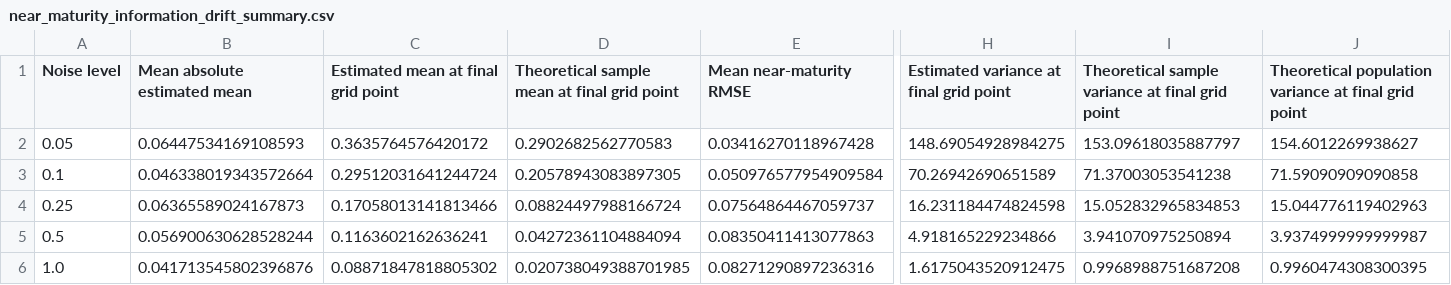
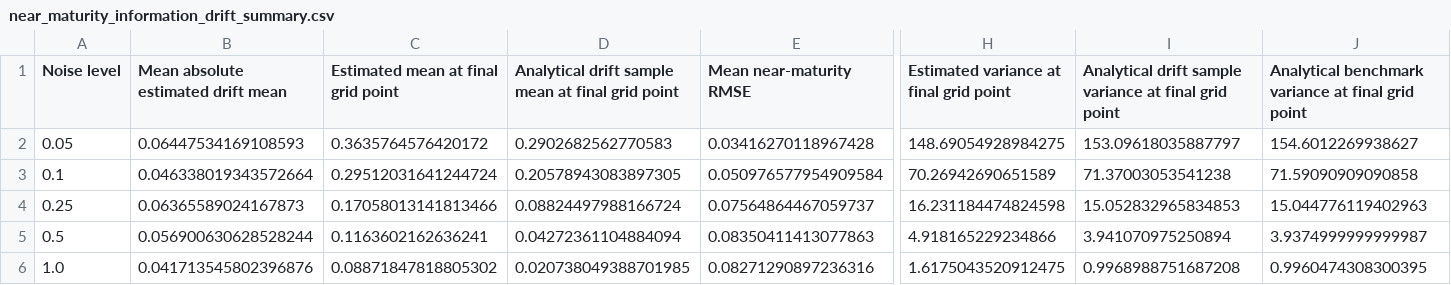
Before and after one commit to Annnnnnngela/insider-trading-noisy-information, a CSV file: near_maturity_information_drift_summary.csv, drawn as a sheet; only a part is shown, gaps mark what is left out; the diff names each change by its address in the sheet, - before the commit and + after, or states it on an @@ line.

```diff
--- a/near_maturity_information_drift_summary.csv
+++ b/near_maturity_information_drift_summary.csv
-B1: Mean absolute estimated mean
+B1: Mean absolute estimated drift mean
-D1: Theoretical sample mean…
+D1: Analytical drift sample mean…
-I1: Theoretical sample variance…
+I1: Analytical drift sample variance…
-J1: Theoretical population variance at…
+J1: Analytical benchmark variance at…
```
Also changed, not shown: AAPL_2021_2025.csv, AAPL_2021_2025_processed.csv, 11 other files.
